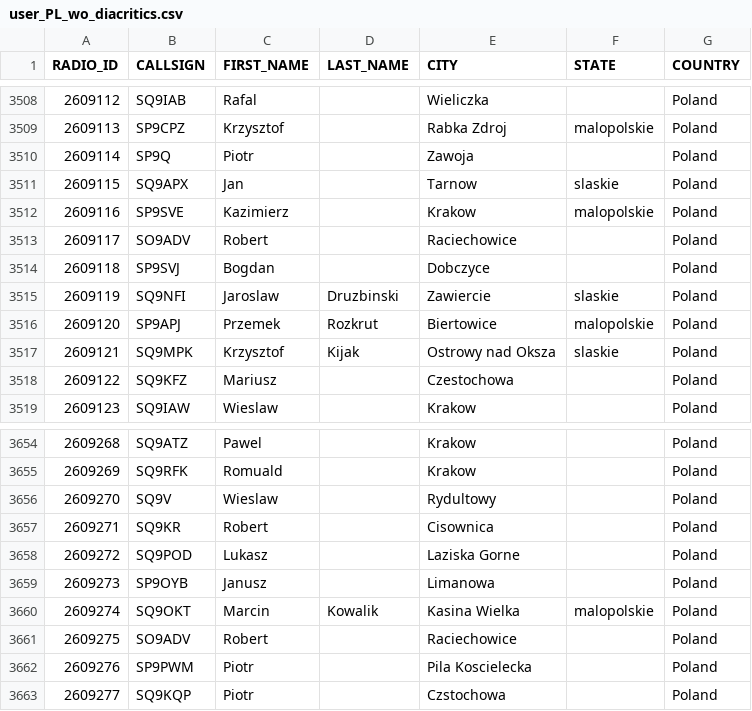
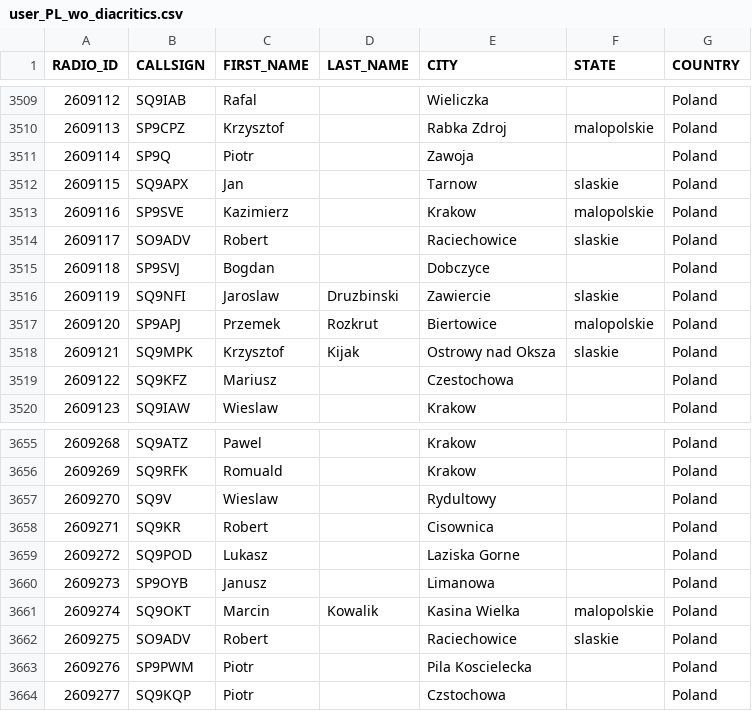
Before and after one commit to walczakkamil/dmr_users, a CSV file: user_PL_wo_diacritics.csv, drawn as a sheet; only a part is shown, gaps mark what is left out; the diff covers the shown part only.

```diff
--- a/user_PL_wo_diacritics.csv
+++ b/user_PL_wo_diacritics.csv
@@ -3512,3 +3513,3 @@ RADIO_ID,CALLSIGN,FIRST_NAME,LAST_NAME,CITY,STATE,COUNTRY
 2609116,SP9SVE,Kazimierz,,Krakow,malopolskie,Poland
-2609117,SO9ADV,Robert,,Raciechowice,,Poland
+2609117,SO9ADV,Robert,,Raciechowice,slaskie,Poland
 2609118,SP9SVJ,Bogdan,,Dobczyce,,Poland
@@ -3660,3 +3661,3 @@ RADIO_ID,CALLSIGN,FIRST_NAME,LAST_NAME,CITY,STATE,COUNTRY
 2609274,SQ9OKT,Marcin,Kowalik,Kasina Wielka,malopolskie,Poland
-2609275,SO9ADV,Robert,,Raciechowice,,Poland
+2609275,SO9ADV,Robert,,Raciechowice,slaskie,Poland
 2609276,SP9PWM,Piotr,,Pila Koscielecka,,Poland
```
Also changed, not shown: 1 added row and 11 edited cells elsewhere in this file.
